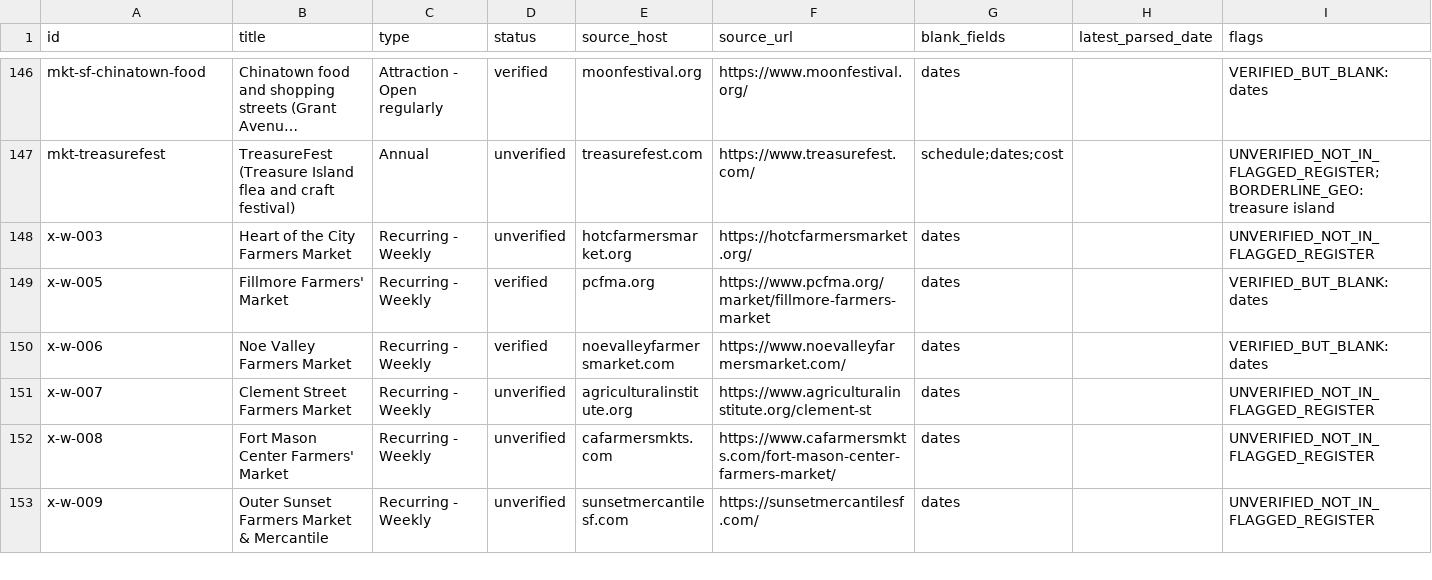
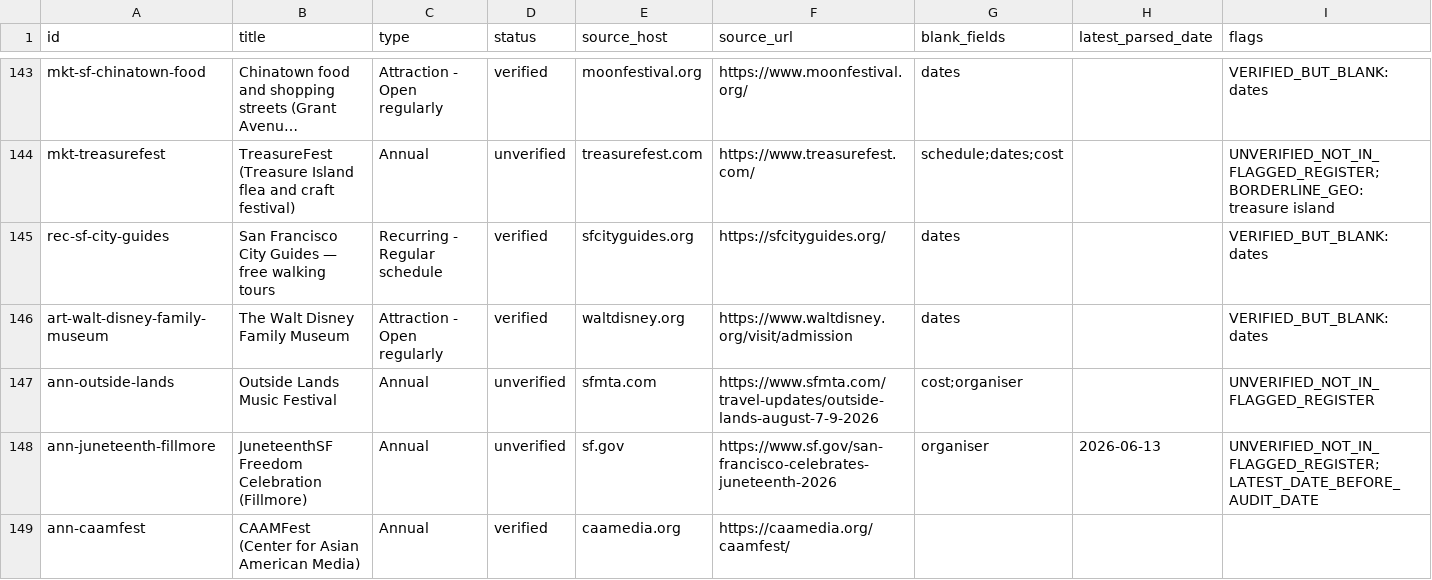
Before and after one commit to buffedlizard55-lab/MaltaProj6, a CSV file: audit/row-audit.csv, drawn as a sheet; only a part is shown, gaps mark what is left out; the shorter side is filled out with more unchanged rows; long unchanged cells end in …; the diff covers the shown part only; the diff names each change by its address in the sheet, - before the commit and + after, or states it on an @@ line.

Commit message:
Integrate audit fixes + 9 verified gap events (211 events, 83 flagged items)
- Remove art-angel-island (official CA State Parks listing: Tiburon/Marin, out of SF scope), ann-illuminate-live + spc-sf-pride-trans-march-2026 duplicates
- Correct opera-in-the-park venue/reclassify annual, parol 2025 prose blanked, recpark-operations schedule blanked, hrc stale label, Manon start date via merge_parallel AUDIT_CORRECTIONS
- Add: Outside Lands, Juneteenth Fillmore, SF City Guides, Walt Disney Family Museum, CAAMFest, Escape from Alcatraz Tri, Let's Glow SF, Portola 2026, FOG 2027
- 11 new flagged items; gap trail in data/gap-candidates-bdaa17b4.json
- Build + validate pass: events=211 verified=169 review_gap=42 review_items=83 pages=14

Co-authored-by: arena-agent <297053741+arena-agent@users.noreply.github.com>

```diff
--- a/audit/row-audit.csv
+++ b/audit/row-audit.csv
+row 145: rec-sf-city-guides | San Francisco City Guides — free walking tours | Recurring - Regular schedule | verified | sfcityguides.org | https://sfcityguides.org/ | dates |  | VERIFIED_BUT_BLANK:dates
+row 146: art-walt-disney-family-museum | The Walt Disney Family Museum | Attraction - Open regularly | verified | waltdisney.org | https://www.waltdisney.org/visit/admission | dates |  | VERIFIED_BUT_BLANK:dates
+row 147: ann-outside-lands | Outside Lands Music Festival | Annual | unverified | sfmta.com | https://www.sfmta.com/travel-updates/outside-lands-august-7-9-2026 | cost;organiser |  | UNVERIFIED_NOT_IN_FLAGGED_REGISTER
+row 148: ann-juneteenth-fillmore | JuneteenthSF Freedom Celebration (Fillmore) | Annual | unverified | sf.gov | https://www.sf.gov/san-francisco-celebrates-juneteenth-2026 | organiser | 2026-06-13 | UNVERIFIED_NOT_IN_FLAGGED_REGISTER;LATEST_DATE_BEFORE_AUDIT_DATE
+row 149: ann-caamfest | CAAMFest (Center for Asian American Media) | Annual | verified | caamedia.org | https://caamedia.org/caamfest/
```
Also changed, not shown: 4 added rows, 3 removed rows and 10 edited cells elsewhere in this file, 16 other files.
